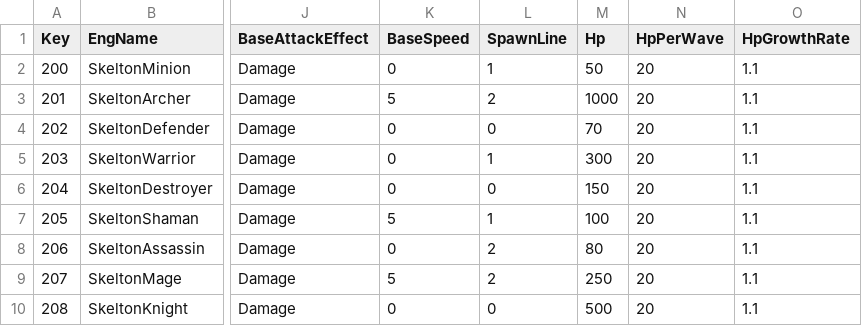
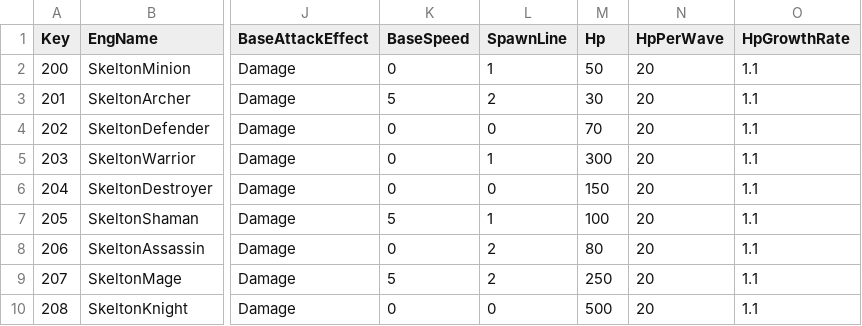
Before and after one commit to sh98923/seonan_Trickal, a CSV file: Assets/Resources/Tables/MonsterTable.csv, drawn as a sheet; only a part is shown, gaps mark what is left out; the diff names each change by its address in the sheet, - before the commit and + after, or states it on an @@ line.

```diff
--- a/Assets/Resources/Tables/MonsterTable.csv
+++ b/Assets/Resources/Tables/MonsterTable.csv
-M3 (Hp): 1000
+M3 (Hp): 30
```
Also changed, not shown: Assets/Resources/Tables/WaveTable.csv.
